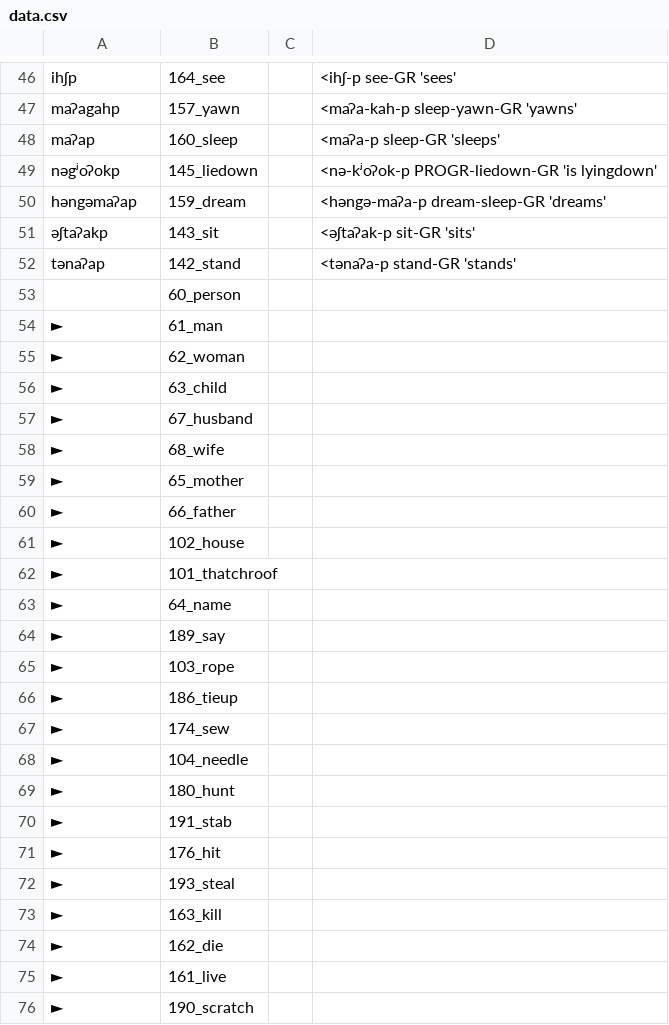
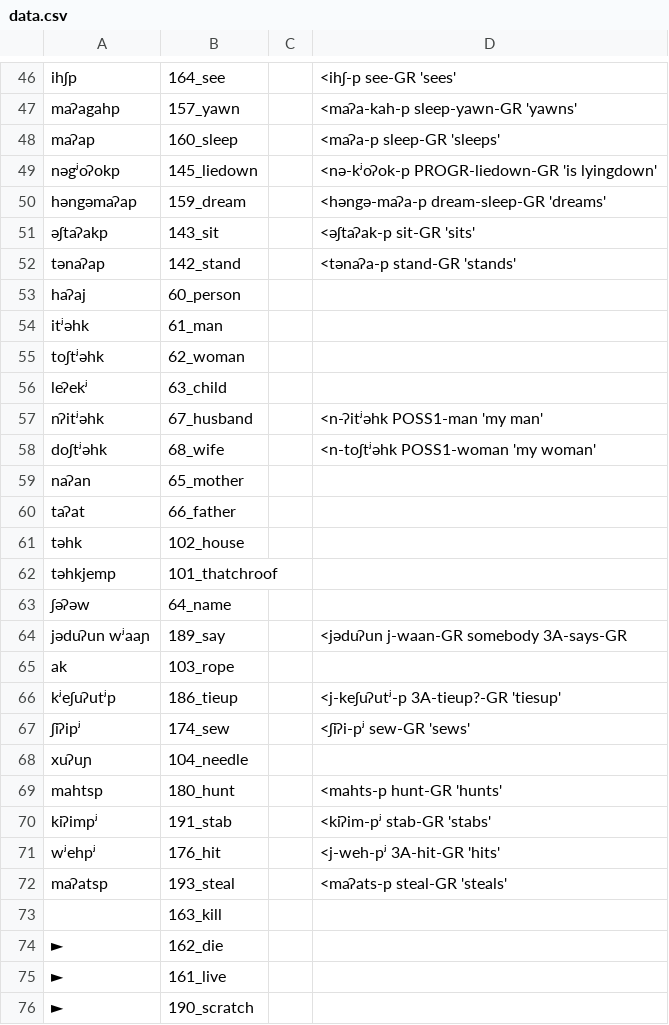
Before and after one commit to lexibank/mixezoqueanvoices, a CSV file: raw/data/Cotzocon/data.csv, drawn as a sheet; only a part is shown, gaps mark what is left out.

Commit message:
Update data.csv

```diff
--- a/raw/data/Cotzocon/data.csv
+++ b/raw/data/Cotzocon/data.csv
@@ -52,23 +52,23 @@ həngəmaʔap,159_dream,,<həngə-maʔa-p dream-sleep-GR 'dreams'
 tənaʔap,142_stand,,<tənaʔa-p stand-GR 'stands'
-,60_person,,
-►,61_man,,
-►,62_woman,,
-►,63_child,,
-►,67_husband,,
-►,68_wife,,
-►,65_mother,,
-►,66_father,,
-►,102_house,,
-►,101_thatchroof,,
-►,64_name,,
-►,189_say,,
-►,103_rope,,
-►,186_tieup,,
-►,174_sew,,
-►,104_needle,,
-►,180_hunt,,
-►,191_stab,,
-►,176_hit,,
-►,193_steal,,
-►,163_kill,,
+haʔaj,60_person,,
+itʲəhk,61_man,,
+toʃtʲəhk,62_woman,,
+leʔekʲ,63_child,,
+nʔitʲəhk,67_husband,,<n-ʔitʲəhk POSS1-man 'my man'
+doʃtʲəhk,68_wife,,<n-toʃtʲəhk POSS1-woman 'my woman'
+naʔan,65_mother,,
+taʔat,66_father,,
+təhk,102_house,,
+təhkjemp,101_thatchroof,,
+ʃəʔəw,64_name,,
+jəduʔun wʲaaɲ,189_say,,<jəduʔun j-waan-GR somebody 3A-says-GR
+ak,103_rope,,
+kʲeʃuʔutʲp,186_tieup,,<j-keʃuʔutʲ-p 3A-tieup?-GR 'tiesup'
+ʃiʔipʲ,174_sew,,<ʃiʔi-pʲ sew-GR 'sews'
+xuʔuɲ,104_needle,,
+mahtsp,180_hunt,,<mahts-p hunt-GR 'hunts'
+kiʔimpʲ,191_stab,,<kiʔim-pʲ stab-GR 'stabs'
+wʲehpʲ,176_hit,,<j-weh-pʲ 3A-hit-GR 'hits'
+maʔatsp,193_steal,,<maʔats-p steal-GR 'steals'
+,163_kill,,
 ►,162_die,,
```
